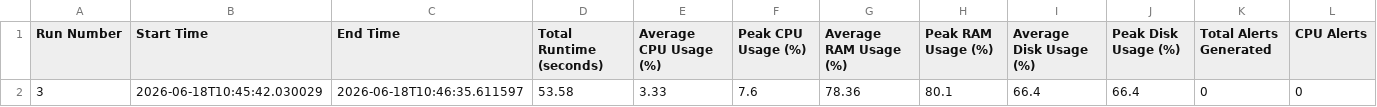
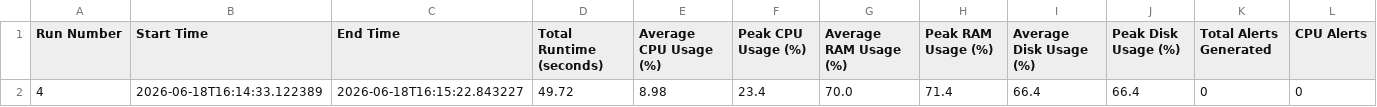
Before and after one commit to Aranya-dev-07/AI-cyber-security-and-system-health-monitor-v0.4, a CSV file: system_report.csv, drawn as a sheet; only a part is shown; removed rows and columns are numbered as before the commit, all else as after; rows hold the shown columns only; the diff names each change by its address in the sheet, - before the commit and + after, or states it on an @@ line.

```diff
--- a/system_report.csv
+++ b/system_report.csv
-row 2: 3 | 2026-06-18T10:45:42.030029 | 2026-06-18T10:46:35.611597 | 53.58 | 3.33 | 7.6 | 78.36 | 80.1 | 66.4 | 66.4 | 0 | 0
+row 2: 4 | 2026-06-18T16:14:33.122389 | 2026-06-18T16:15:22.843227 | 49.72 | 8.98 | 23.4 | 70.0 | 71.4 | 66.4 | 66.4 | 0 | 0
```
Also changed, not shown: system_metrics.csv, system_processes.csv, 2 other files.
